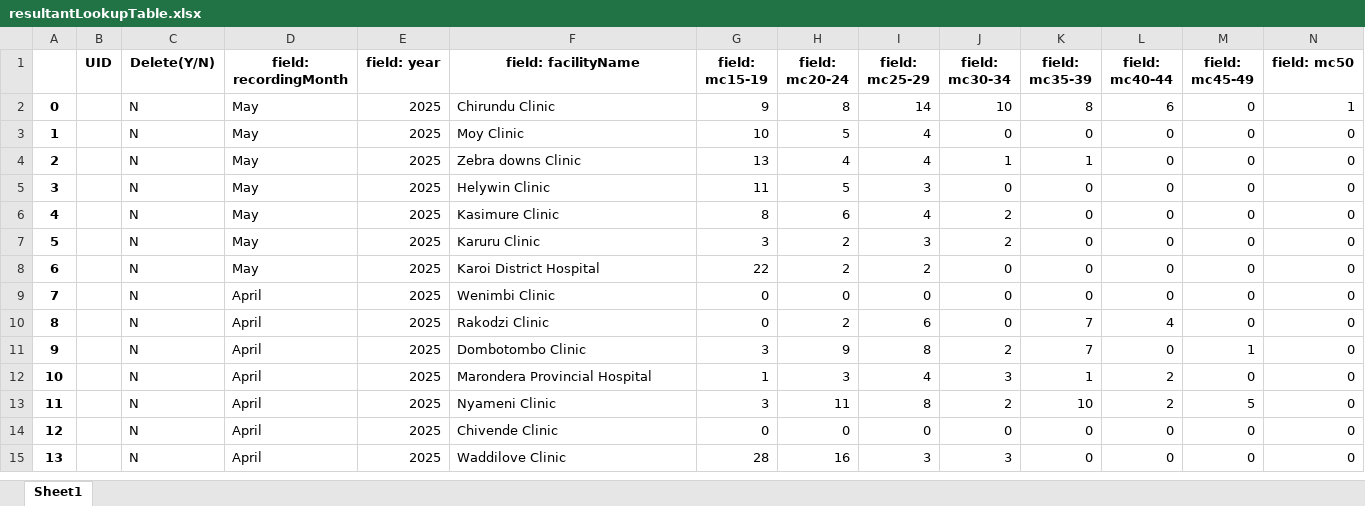
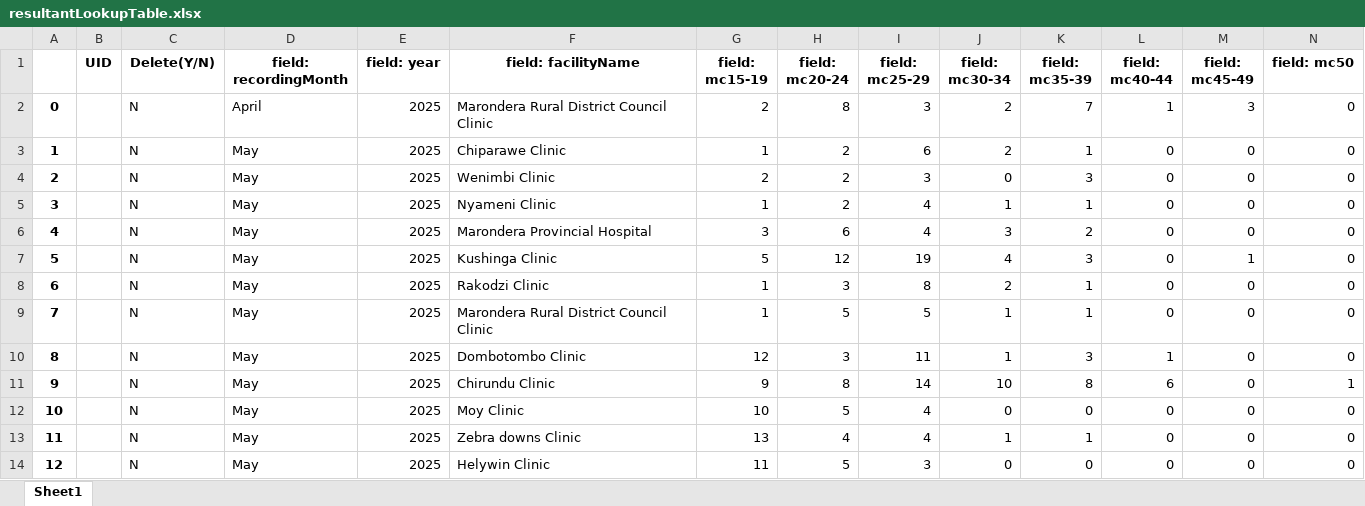
Before and after one commit to ashleymutenha/zazic-commcareManipulation, an Excel workbook: resultantLookupTable.xlsx, sheet Sheet1, drawn as a sheet; only a part is shown; the shorter side is filled out with more unchanged rows; values as stored, in another font and other column widths than the file's, no borders; addresses are those after the commit; rows hold the shown columns only; the diff names each change by its address in the sheet, - before the commit and + after, or states it on an @@ line.

```diff
--- a/resultantLookupTable.xlsx (sheet Sheet1)
+++ b/resultantLookupTable.xlsx (sheet Sheet1)
+row 2: 0 |  | N | April | 2025 | Marondera Rural District Council Clinic | 2 | 8 | 3 | 2 | 7 | 1 | 3 | 0
+row 3: 1 |  | N | May | 2025 | Chiparawe Clinic | 1 | 2 | 6 | 2 | 1 | 0 | 0 | 0
+row 4: 2 |  | N | May | 2025 | Wenimbi Clinic | 2 | 2 | 3 | 0 | 3 | 0 | 0 | 0
+row 5: 3 |  | N | May | 2025 | Nyameni Clinic | 1 | 2 | 4 | 1 | 1 | 0 | 0 | 0
+row 6: 4 |  | N | May | 2025 | Marondera Provincial Hospital | 3 | 6 | 4 | 3 | 2 | 0 | 0 | 0
+row 7: 5 |  | N | May | 2025 | Kushinga Clinic | 5 | 12 | 19 | 4 | 3 | 0 | 1 | 0
+row 8: 6 |  | N | May | 2025 | Rakodzi Clinic | 1 | 3 | 8 | 2 | 1 | 0 | 0 | 0
+row 9: 7 |  | N | May | 2025 | Marondera Rural District Council Clinic | 1 | 5 | 5 | 1 | 1 | 0 | 0 | 0
+row 10: 8 |  | N | May | 2025 | Dombotombo Clinic | 12 | 3 | 11 | 1 | 3 | 1 | 0 | 0
@@ column A renumbered from row 11 down @@
```
Also changed, not shown: ZDIPlookup.xlsx, data.xlsx, 6 other files.
